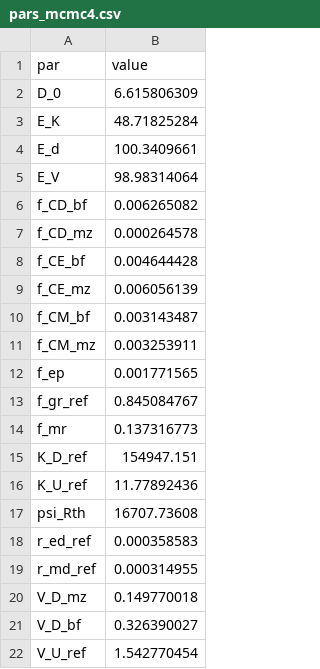
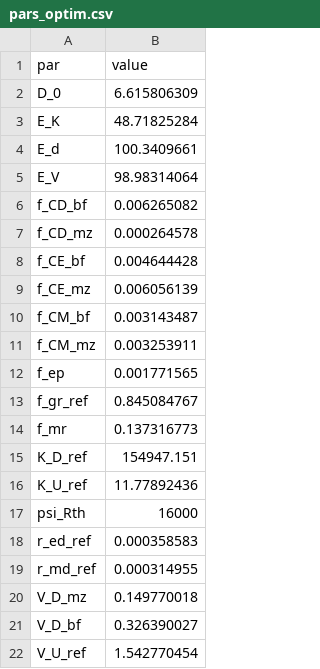
Before and after one commit to femoyano/TempMoistExp, a CSV file: parsets/pars_optim.csv (was parsets/pars_mcmc4.csv), drawn as a sheet.

```diff
--- a/parsets/pars_mcmc4.csv
+++ b/parsets/pars_optim.csv
@@ -16,3 +16,3 @@ K_D_ref,154947.151
 K_U_ref,11.77892436
-psi_Rth,16707.73608
+psi_Rth,16000
 r_ed_ref,0.000358583
```
Also changed, not shown: parsets/pars_all.csv, 17 other files.
